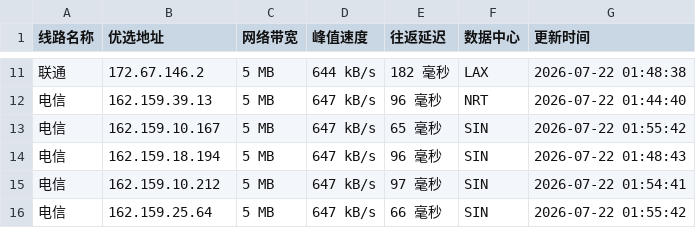
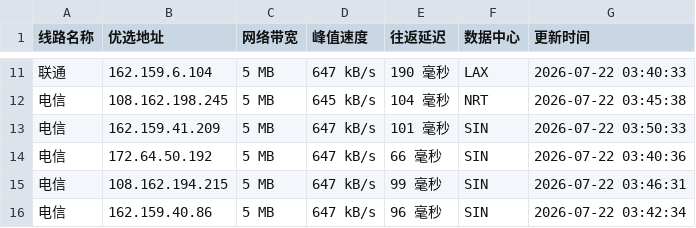
Before and after one commit to weizhe940605/cfipv4db, a CSV file: cfip.csv, drawn as a sheet; only a part is shown, gaps mark what is left out; the diff covers the shown part only.

```diff
--- a/cfip.csv
+++ b/cfip.csv
@@ -11,6 +11,6 @@
-联通,172.67.146.2,5 MB,644 kB/s,182 毫秒,LAX,2026-07-22 01:48:38
-电信,162.159.39.13,5 MB,647 kB/s,96 毫秒,NRT,2026-07-22 01:44:40
-电信,162.159.10.167,5 MB,647 kB/s,65 毫秒,SIN,2026-07-22 01:55:42
-电信,162.159.18.194,5 MB,647 kB/s,96 毫秒,SIN,2026-07-22 01:48:43
-电信,162.159.10.212,5 MB,647 kB/s,97 毫秒,SIN,2026-07-22 01:54:41
-电信,162.159.25.64,5 MB,647 kB/s,66 毫秒,SIN,2026-07-22 01:55:42
+联通,162.159.6.104,5 MB,647 kB/s,190 毫秒,LAX,2026-07-22 03:40:33
+电信,108.162.198.245,5 MB,645 kB/s,104 毫秒,NRT,2026-07-22 03:45:38
+电信,162.159.41.209,5 MB,647 kB/s,101 毫秒,SIN,2026-07-22 03:50:33
+电信,172.64.50.192,5 MB,647 kB/s,66 毫秒,SIN,2026-07-22 03:40:36
+电信,108.162.194.215,5 MB,647 kB/s,99 毫秒,SIN,2026-07-22 03:46:31
+电信,162.159.40.86,5 MB,647 kB/s,96 毫秒,SIN,2026-07-22 03:42:34
```
Also changed, not shown: 1 added row, 1 removed row and 30 edited cells elsewhere in this file, 1 other file.
